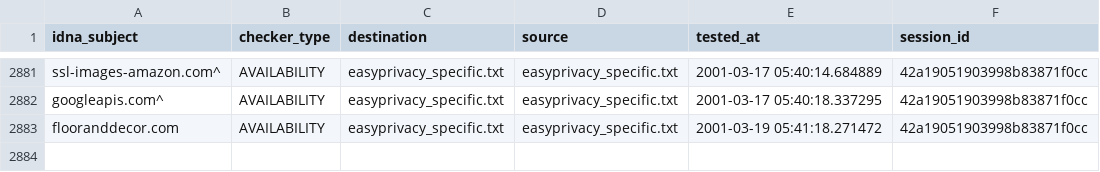
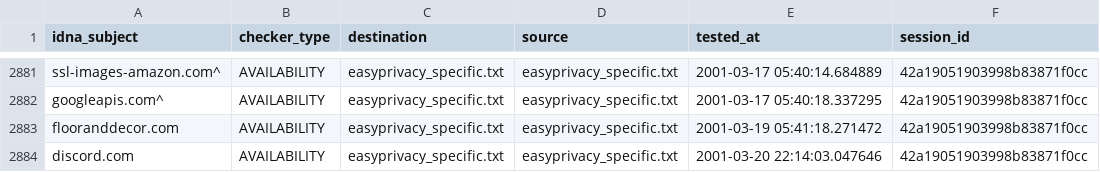
Before and after one commit to dns-test/EasyList, a CSV file: output/easyprivacy_specific.txt/continue.csv, drawn as a sheet; only a part is shown, gaps mark what is left out; the diff names each change by its address in the sheet, - before the commit and + after, or states it on an @@ line.

```diff
--- a/output/easyprivacy_specific.txt/continue.csv
+++ b/output/easyprivacy_specific.txt/continue.csv
+row 2884: discord.com | AVAILABILITY | easyprivacy_specific.txt | easyprivacy_specific.txt | 2001-03-20 22:14:03.047646 | 42a19051903998b83871f0cc
```
Also changed, not shown: output/easylist_adservers_popup.txt/continue.csv, 49 other files.
